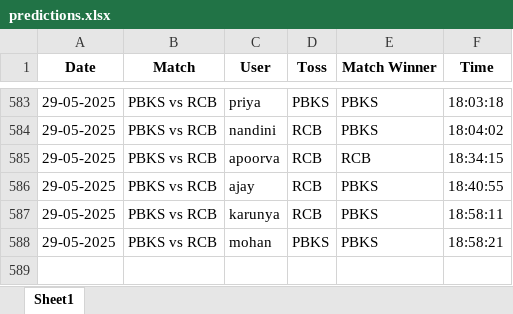
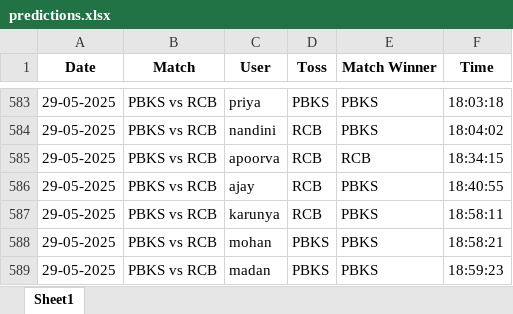
Before and after one commit to krshnavij/IPL_2025, an Excel workbook: predictions.xlsx, sheet Sheet1, drawn as a sheet; only a part is shown, gaps mark what is left out; values as stored, in another font and other column widths than the file's, no borders; the diff names each change by its address in the sheet, - before the commit and + after, or states it on an @@ line.

Commit message:
Update shared predictions

```diff
--- a/predictions.xlsx (sheet Sheet1)
+++ b/predictions.xlsx (sheet Sheet1)
+row 589: 29-05-2025 | PBKS vs RCB | madan | PBKS | PBKS | 18:59:23
```
